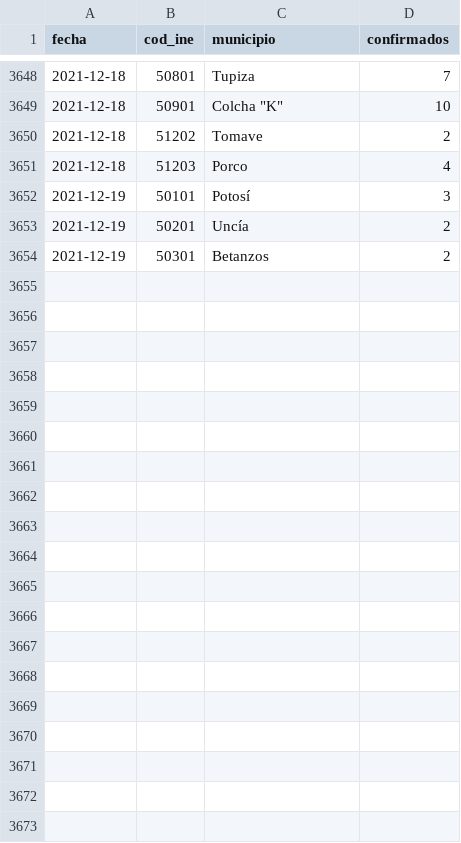
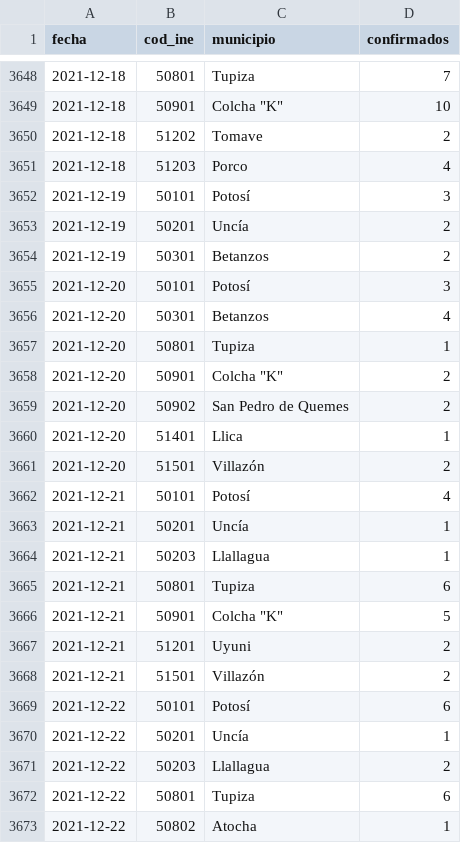
Before and after one commit to mauforonda/covid19bolivia-municipal, a CSV file: potosi.csv, drawn as a sheet; only a part is shown, gaps mark what is left out; the diff covers the shown part only; the diff names each change by its address in the sheet, - before the commit and + after, or states it on an @@ line.

```diff
--- a/potosi.csv
+++ b/potosi.csv
+row 3655: 2021-12-20 | 50101 | Potosí | 3
+row 3656: 2021-12-20 | 50301 | Betanzos | 4
+row 3657: 2021-12-20 | 50801 | Tupiza | 1
+row 3658: 2021-12-20 | 50901 | Colcha "K" | 2
+row 3659: 2021-12-20 | 50902 | San Pedro de Quemes | 2
+row 3660: 2021-12-20 | 51401 | Llica | 1
+row 3661: 2021-12-20 | 51501 | Villazón | 2
+row 3662: 2021-12-21 | 50101 | Potosí | 4
+row 3663: 2021-12-21 | 50201 | Uncía | 1
+row 3664: 2021-12-21 | 50203 | Llallagua | 1
+row 3665: 2021-12-21 | 50801 | Tupiza | 6
+row 3666: 2021-12-21 | 50901 | Colcha "K" | 5
+row 3667: 2021-12-21 | 51201 | Uyuni | 2
+row 3668: 2021-12-21 | 51501 | Villazón | 2
+row 3669: 2021-12-22 | 50101 | Potosí | 6
+row 3670: 2021-12-22 | 50201 | Uncía | 1
+row 3671: 2021-12-22 | 50203 | Llallagua | 2
+row 3672: 2021-12-22 | 50801 | Tupiza | 6
+row 3673: 2021-12-22 | 50802 | Atocha | 1
```
Also changed, not shown: 28 added rows elsewhere in this file, chuquisaca.csv, cochabamba.csv, 6 other files.
